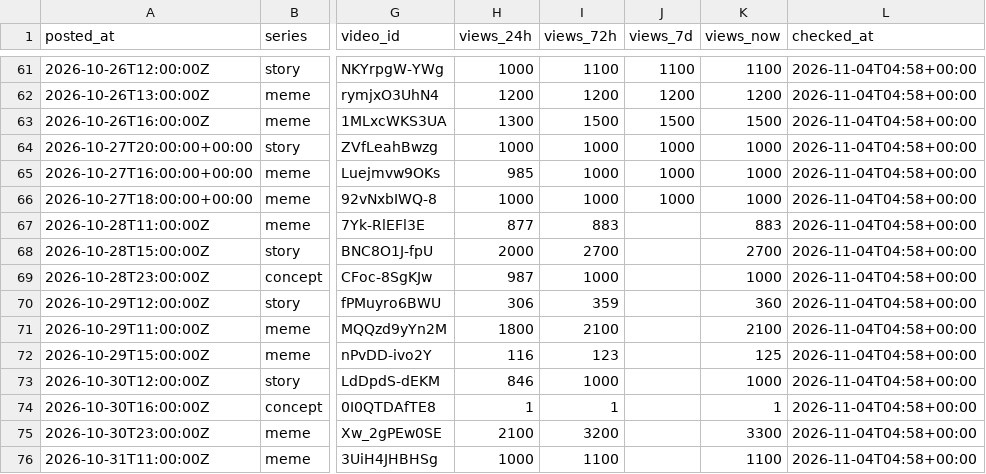
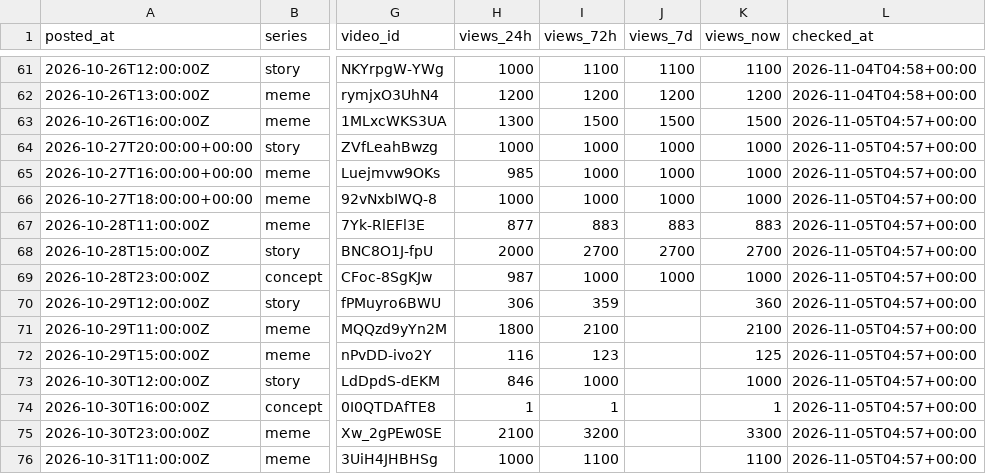
Before and after one commit to vk1311/snortlo, a CSV file: experiments/log.csv, drawn as a sheet; only a part is shown, gaps mark what is left out; the diff covers the shown part only; the diff names each change by its address in the sheet, - before the commit and + after, or states it on an @@ line.

```diff
--- a/experiments/log.csv
+++ b/experiments/log.csv
-L63:L76 (checked_at): 2026-11-04T04:58+00:00
+L63:L76 (checked_at): 2026-11-05T04:57+00:00
-J67 (views_7d): (empty)
+J67 (views_7d): 883
-J68 (views_7d): (empty)
+J68 (views_7d): 2700
-J69 (views_7d): (empty)
+J69 (views_7d): 1000
```
Also changed, not shown: 56 edited cells elsewhere in this file, 8 other files.
